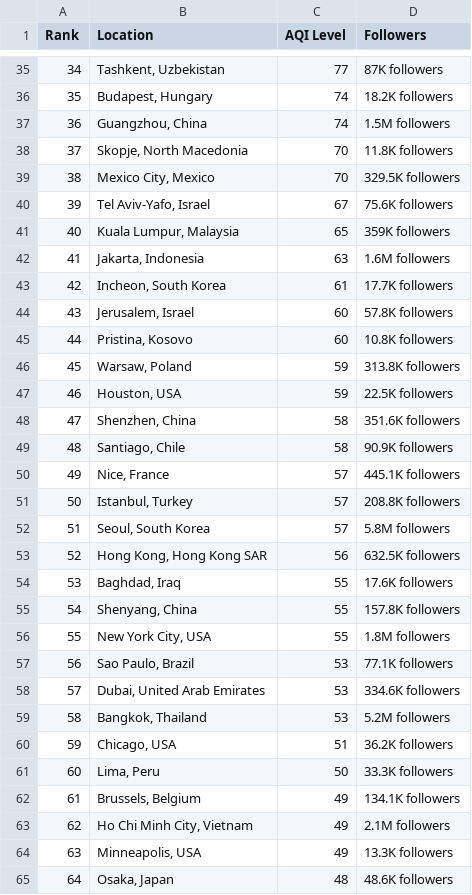
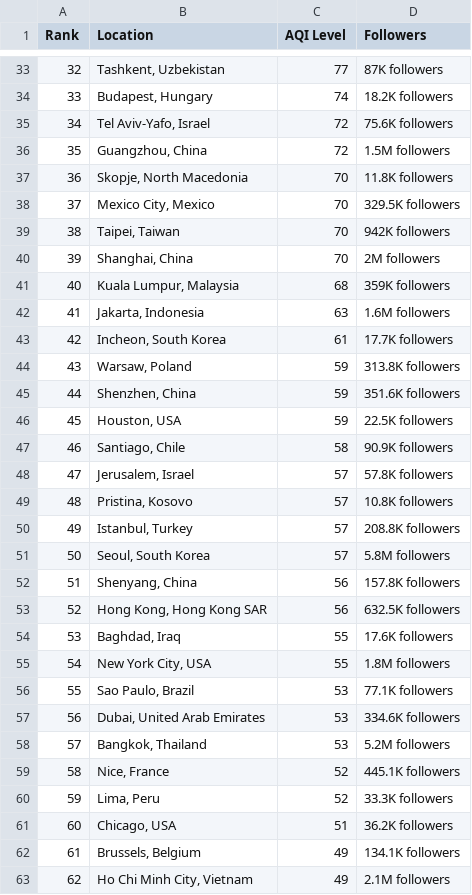
Before and after one commit to dipunew/Most-Polluted-Cities-in-The-World, a CSV file: air-quality.csv, drawn as a sheet; only a part is shown, gaps mark what is left out; the shorter side is filled out with more unchanged rows; removed rows and columns are numbered as before the commit, all else as after; the diff covers the shown part only; the diff names each change by its address in the sheet, - before the commit and + after, or states it on an @@ line.

```diff
--- a/air-quality.csv
+++ b/air-quality.csv
@@ column A (Rank) renumbered between rows 5 and 108 @@
+row 35: 34 | Tel Aviv-Yafo, Israel | 72 | 75.6K followers
-C36 (AQI Level): 74
+C36 (AQI Level): 72
-row 40: 39 | Tel Aviv-Yafo, Israel | 67 | 75.6K followers
+row 39: 38 | Taipei, Taiwan | 70 | 942K followers
+row 40: 39 | Shanghai, China | 70 | 2M followers
-C41 (AQI Level): 65
+C41 (AQI Level): 68
-row 44: 43 | Jerusalem, Israel | 60 | 57.8K followers
-row 45: 44 | Pristina, Kosovo | 60 | 10.8K followers
+row 45: 44 | Shenzhen, China | 59 | 351.6K followers
-row 48: 47 | Shenzhen, China | 58 | 351.6K followers
+row 48: 47 | Jerusalem, Israel | 57 | 57.8K followers
-B49 (Location): Nice, France
+B49 (Location): Pristina, Kosovo
-D49 (Followers): 445.1K followers
+D49 (Followers): 10.8K followers
+row 52: 51 | Shenyang, China | 56 | 157.8K followers
-row 55: 54 | Shenyang, China | 55 | 157.8K followers
+row 59: 58 | Nice, France | 52 | 445.1K followers
+row 60: 59 | Lima, Peru | 52 | 33.3K followers
-row 61: 60 | Lima, Peru | 50 | 33.3K followers
```
Also changed, not shown: 13 added rows, 15 removed rows and 10 edited cells elsewhere in this file.
